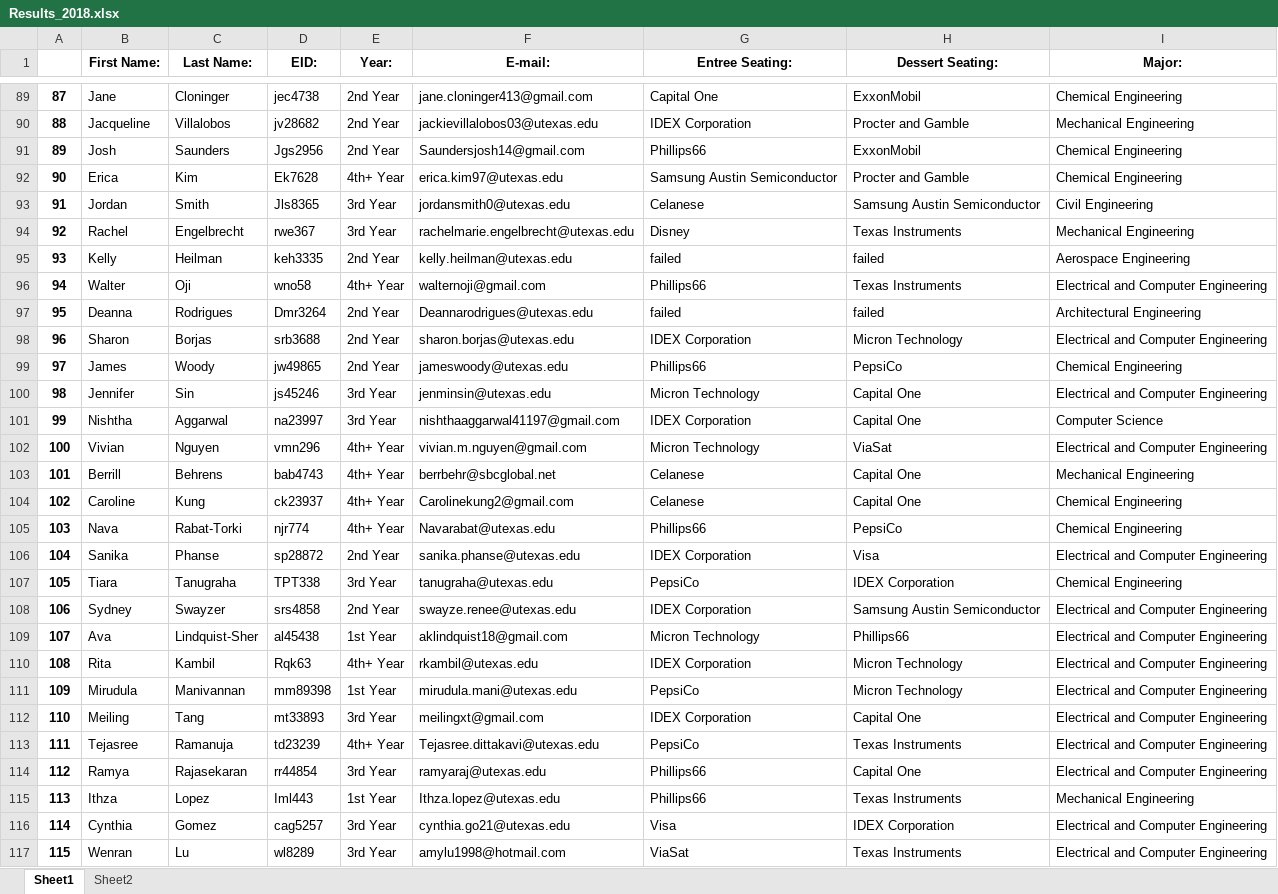
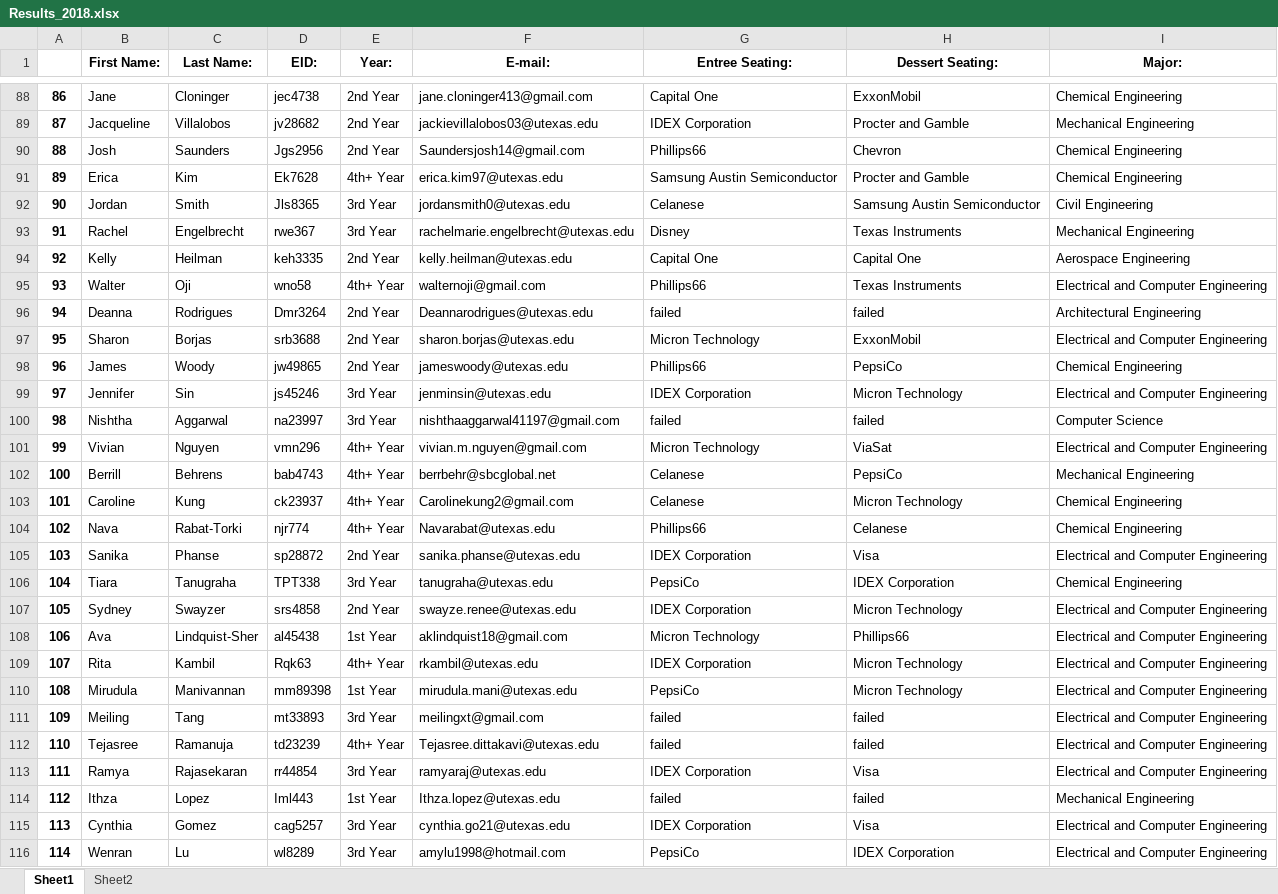
Before and after one commit to xusophia/SWE_NetworkingNight, an Excel workbook: Results_2018.xlsx, sheet Sheet1, drawn as a sheet; only a part is shown, gaps mark what is left out; values as stored, in another font and other column widths than the file's, no borders; addresses are those after the commit; the diff covers the shown part only; the diff names each change by its address in the sheet, - before the commit and + after, or states it on an @@ line.

```diff
--- a/Results_2018.xlsx (sheet Sheet1)
+++ b/Results_2018.xlsx (sheet Sheet1)
@@ column A renumbered from row 15 down @@
-H90 (Dessert Seating:): ExxonMobil
+H90 (Dessert Seating:): Chevron
-G94 (Entree Seating:): failed
+G94 (Entree Seating:): Capital One
-H94 (Dessert Seating:): failed
+H94 (Dessert Seating:): Capital One
-G97 (Entree Seating:): IDEX Corporation
+G97 (Entree Seating:): Micron Technology
-H97 (Dessert Seating:): Micron Technology
+H97 (Dessert Seating:): ExxonMobil
-G99 (Entree Seating:): Micron Technology
+G99 (Entree Seating:): IDEX Corporation
-H99 (Dessert Seating:): Capital One
+H99 (Dessert Seating:): Micron Technology
-G100 (Entree Seating:): IDEX Corporation
+G100 (Entree Seating:): failed
-H100 (Dessert Seating:): Capital One
+H100 (Dessert Seating:): failed
-H102 (Dessert Seating:): Capital One
+H102 (Dessert Seating:): PepsiCo
-H103 (Dessert Seating:): Capital One
+H103 (Dessert Seating:): Micron Technology
-H104 (Dessert Seating:): PepsiCo
+H104 (Dessert Seating:): Celanese
-H107 (Dessert Seating:): Samsung Austin Semiconductor
+H107 (Dessert Seating:): Micron Technology
-G111 (Entree Seating:): IDEX Corporation
+G111 (Entree Seating:): failed
-H111 (Dessert Seating:): Capital One
+H111 (Dessert Seating:): failed
-G112 (Entree Seating:): PepsiCo
+G112 (Entree Seating:): failed
-H112 (Dessert Seating:): Texas Instruments
+H112 (Dessert Seating:): failed
-G113 (Entree Seating:): Phillips66
+G113 (Entree Seating:): IDEX Corporation
-H113 (Dessert Seating:): Capital One
+H113 (Dessert Seating:): Visa
-G114 (Entree Seating:): Phillips66
+G114 (Entree Seating:): failed
-H114 (Dessert Seating:): Texas Instruments
+H114 (Dessert Seating:): failed
-G115 (Entree Seating:): Visa
+G115 (Entree Seating:): IDEX Corporation
-H115 (Dessert Seating:): IDEX Corporation
+H115 (Dessert Seating:): Visa
-G116 (Entree Seating:): ViaSat
+G116 (Entree Seating:): PepsiCo
-H116 (Dessert Seating:): Texas Instruments
+H116 (Dessert Seating:): IDEX Corporation
```
Also changed, not shown: 1 removed row and 27 edited cells elsewhere in this sheet, sheet Sheet2, 9 other files.
